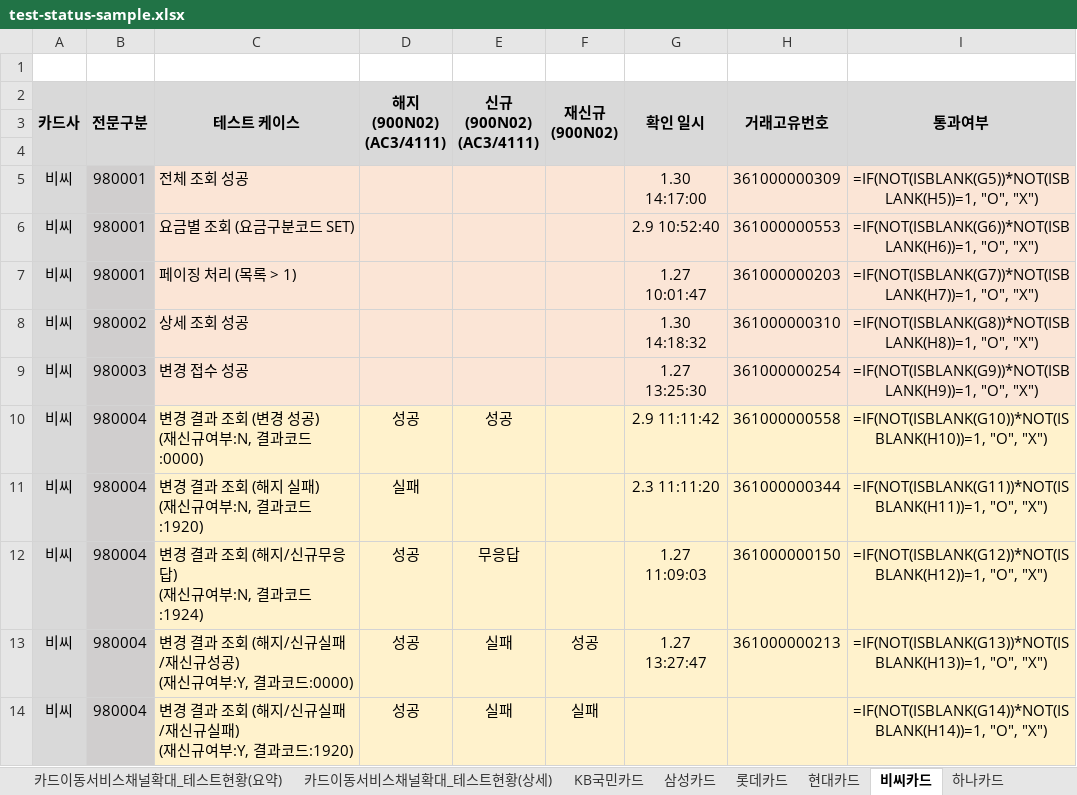
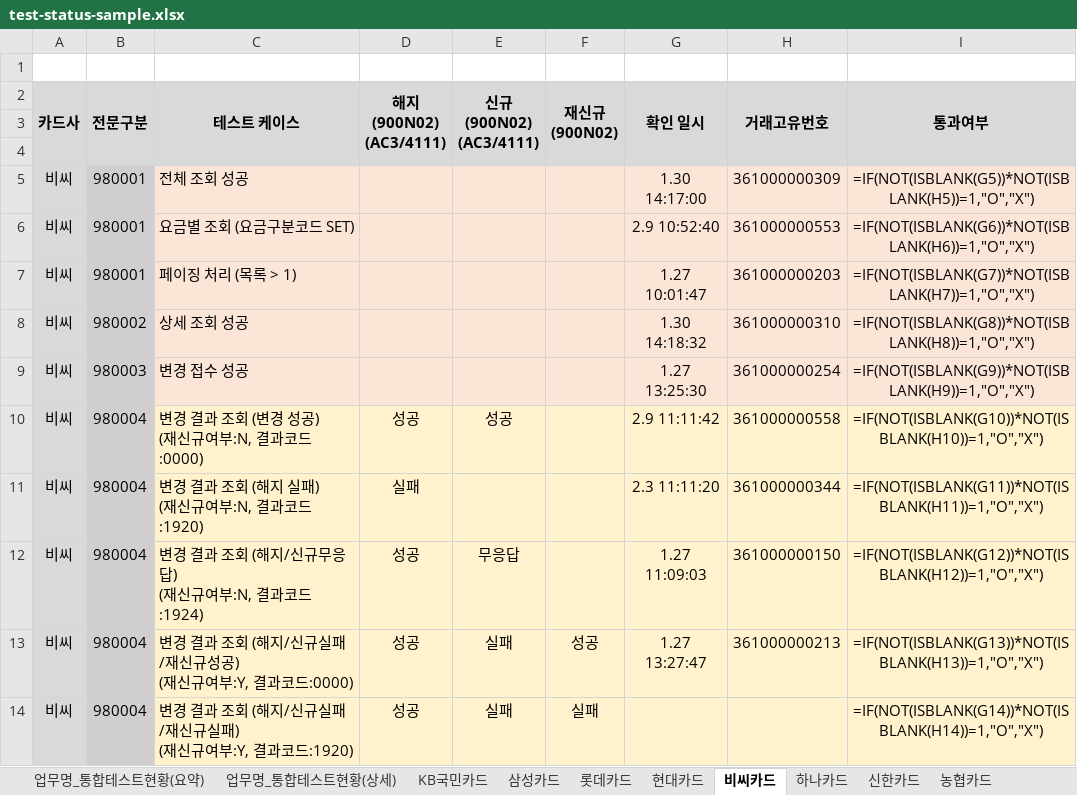
Before and after one commit to kdyes2196-alt/vibe_coding_test_result, an Excel workbook: samples/test-status-sample.xlsx, sheet 비씨카드, drawn as a sheet; values as stored, in another font and other column widths than the file's, no borders; formulas are shown in place of their values; the diff names each change by its address in the sheet, - before the commit and + after, or states it on an @@ line.

```diff
--- a/samples/test-status-sample.xlsx (sheet 비씨카드)
+++ b/samples/test-status-sample.xlsx (sheet 비씨카드)
-sheet tab: 카드이동서비스채널확대_테스트현황(요약)
+sheet tab: 업무명_통합테스트현황(요약)
-sheet tab: 카드이동서비스채널확대_테스트현황(상세)
+sheet tab: 업무명_통합테스트현황(상세)
-I5 (통과여부): =IF(NOT(ISBLANK(G5))*NOT(ISBLANK(H5))=1, "O", "X")
+I5 (통과여부): =IF(NOT(ISBLANK(G5))*NOT(ISBLANK(H5))=1,"O","X")
-I6 (통과여부): =IF(NOT(ISBLANK(G6))*NOT(ISBLANK(H6))=1, "O", "X")
+I6 (통과여부): =IF(NOT(ISBLANK(G6))*NOT(ISBLANK(H6))=1,"O","X")
-I7 (통과여부): =IF(NOT(ISBLANK(G7))*NOT(ISBLANK(H7))=1, "O", "X")
+I7 (통과여부): =IF(NOT(ISBLANK(G7))*NOT(ISBLANK(H7))=1,"O","X")
-I8 (통과여부): =IF(NOT(ISBLANK(G8))*NOT(ISBLANK(H8))=1, "O", "X")
+I8 (통과여부): =IF(NOT(ISBLANK(G8))*NOT(ISBLANK(H8))=1,"O","X")
-I9 (통과여부): =IF(NOT(ISBLANK(G9))*NOT(ISBLANK(H9))=1, "O", "X")
+I9 (통과여부): =IF(NOT(ISBLANK(G9))*NOT(ISBLANK(H9))=1,"O","X")
-I10 (통과여부): =IF(NOT(ISBLANK(G10))*NOT(ISBLANK(H10))=1, "O", "X")
+I10 (통과여부): =IF(NOT(ISBLANK(G10))*NOT(ISBLANK(H10))=1,"O","X")
-I11 (통과여부): =IF(NOT(ISBLANK(G11))*NOT(ISBLANK(H11))=1, "O", "X")
+I11 (통과여부): =IF(NOT(ISBLANK(G11))*NOT(ISBLANK(H11))=1,"O","X")
-I12 (통과여부): =IF(NOT(ISBLANK(G12))*NOT(ISBLANK(H12))=1, "O", "X")
+I12 (통과여부): =IF(NOT(ISBLANK(G12))*NOT(ISBLANK(H12))=1,"O","X")
-I13 (통과여부): =IF(NOT(ISBLANK(G13))*NOT(ISBLANK(H13))=1, "O", "X")
+I13 (통과여부): =IF(NOT(ISBLANK(G13))*NOT(ISBLANK(H13))=1,"O","X")
-I14 (통과여부): =IF(NOT(ISBLANK(G14))*NOT(ISBLANK(H14))=1, "O", "X")
+I14 (통과여부): =IF(NOT(ISBLANK(G14))*NOT(ISBLANK(H14))=1,"O","X")
```
Also changed, not shown: sheet 업무명_통합테스트현황(요약), sheet 업무명_통합테스트현황(상세), sheet 전북은행카드, sheet 농협카드, sheet 롯데카드, sheet 현대카드, 7 more sheets, 5 other files.
